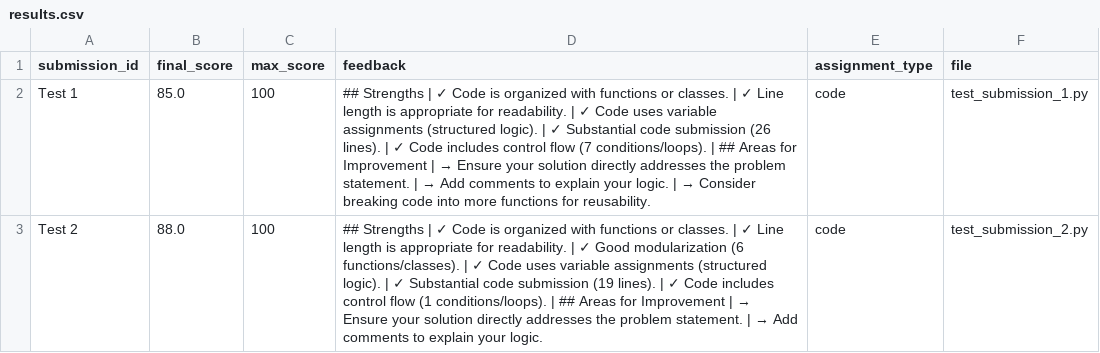
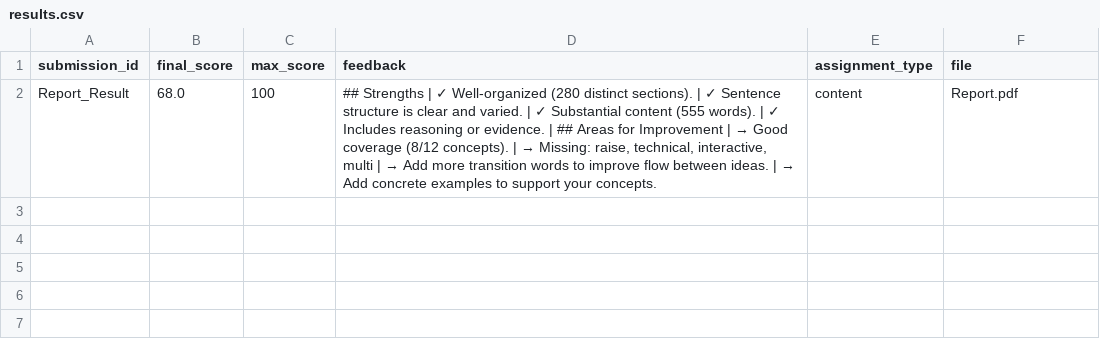
Before and after one commit to SasiRekhaSadanala/Evaluator, a CSV file: outputs/results.csv, drawn as a sheet.

```diff
--- a/outputs/results.csv
+++ b/outputs/results.csv
@@ -1,3 +1,2 @@
 submission_id,final_score,max_score,feedback,assignment_type,file
-Test 1,85.0,100,## Strengths | ✓ Code is organized with functions or classes. | ✓ Line length is appropriate for readability. | ✓ Code uses variable assignments (structured logic). | ✓ Substantial code submission (26 lines). | ✓ Code includes control flow (7 conditions/loops). | ## Areas for Improvement | → Ensure your solution directly addresses the problem statement. | → Add comments to explain your logic. | → Consider breaking code into more functions for reusability.,code,test_submission_1.py
-Test 2,88.0,100,## Strengths | ✓ Code is organized with functions or classes. | ✓ Line length is appropriate for readability. | ✓ Good modularization (6 functions/classes). | ✓ Code uses variable assignments (structured logic). | ✓ Substantial code submission (19 lines). | ✓ Code includes control flow (1 conditions/loops). | ## Areas for Improvement | → Ensure your solution directly addresses the problem statement. | → Add comments to explain your logic.,code,test_submission_2.py
+Report_Result,68.0,100,"## Strengths | ✓ Well-organized (280 distinct sections). | ✓ Sentence structure is clear and varied. | ✓ Substantial content (555 words). | ✓ Includes reasoning or evidence. | ## Areas for Improvement | → Good coverage (8/12 concepts). | → Missing: raise, technical, interactive, multi | → Add more transition words to improve flow between ideas. | → Add concrete examples to support your concepts.",content,Report.pdf
```
Also changed, not shown: outputs/results_detailed.csv, 36 other files.
